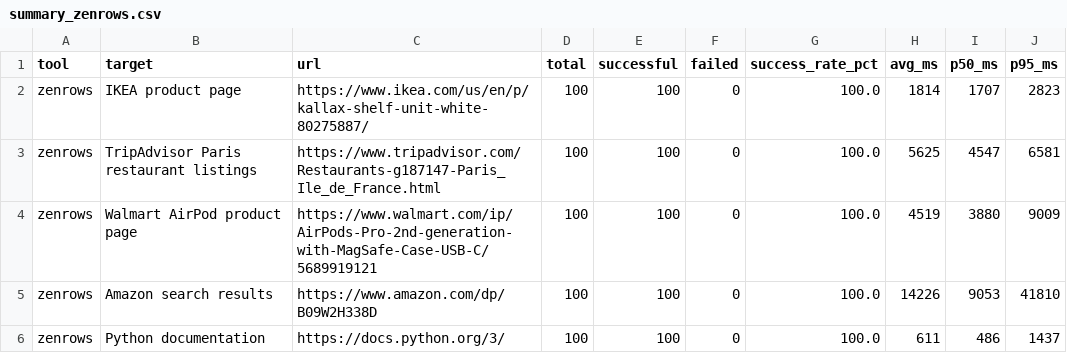
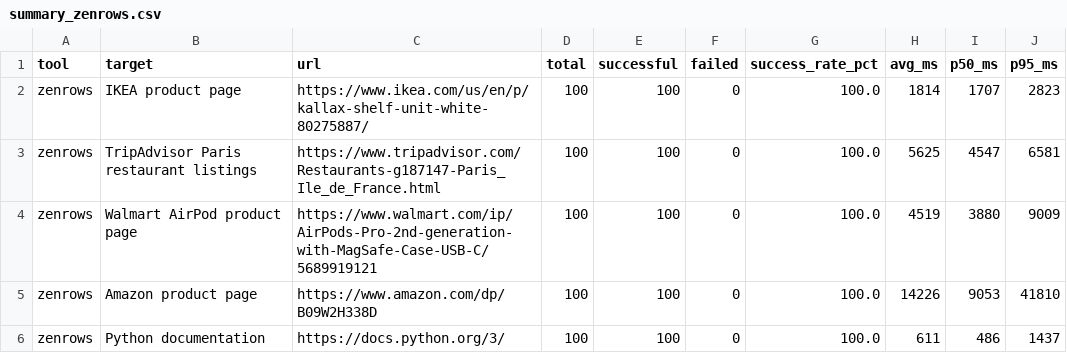
Before and after one commit to Techwithpraisejames/zenrows-vs-browserbase-benchmark, a CSV file: results/summary_zenrows.csv, drawn as a sheet.

Commit message:
Update summary

```diff
--- a/results/summary_zenrows.csv
+++ b/results/summary_zenrows.csv
@@ -4,3 +4,3 @@ zenrows,TripAdvisor Paris restaurant listings,https://www.tripadvisor.com/Restau
 zenrows,Walmart AirPod product page,https://www.walmart.com/ip/AirPods-Pro-2nd-generation-with-MagSafe-Case-USB-C/5689919121,100,100,0,100.0,4519,3880,9009
-zenrows,Amazon search results,https://www.amazon.com/dp/B09W2H338D,100,100,0,100.0,14226,9053,41810
+zenrows,Amazon product page,https://www.amazon.com/dp/B09W2H338D,100,100,0,100.0,14226,9053,41810
 zenrows,Python documentation,https://docs.python.org/3/,100,100,0,100.0,611,486,1437
```
